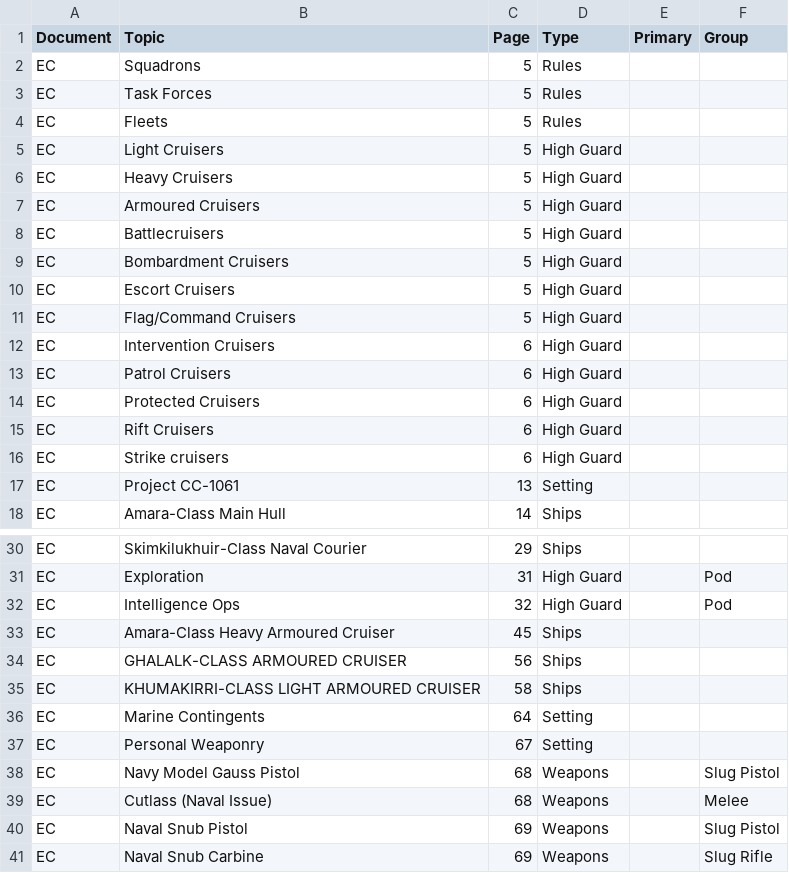
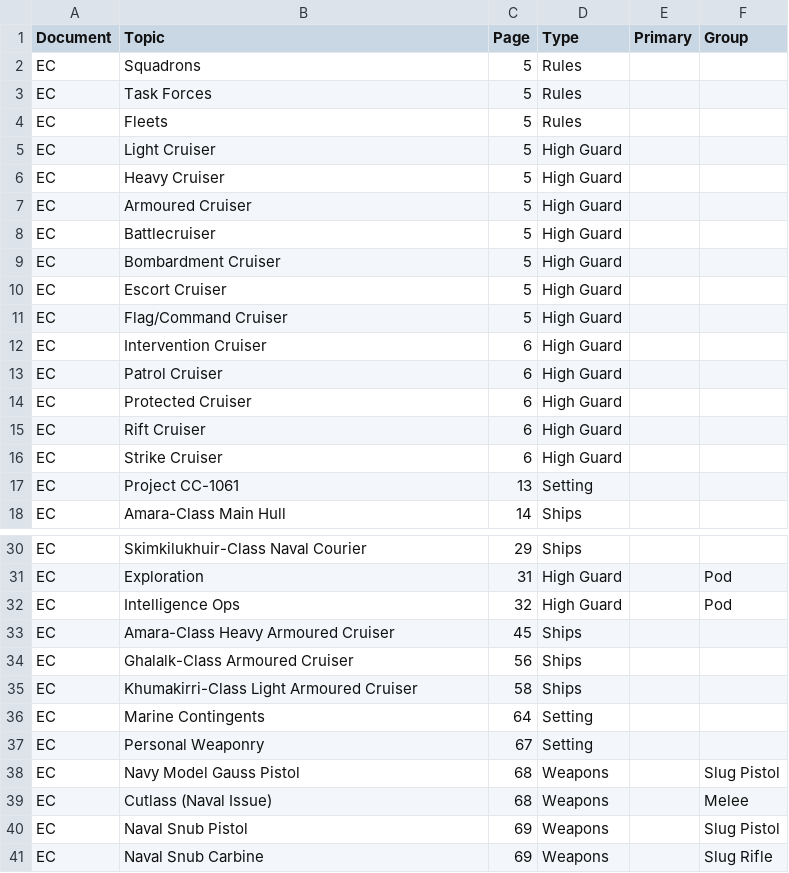
Before and after one commit to swdevlin/mongoose-index-builder, a TSV file: sources/Mongoose2/books/Elemental Cruisers - Sheet1.tsv, drawn as a sheet; only a part is shown, gaps mark what is left out.

```diff
--- a/sources/Mongoose2/books/Elemental Cruisers - Sheet1.tsv
+++ b/sources/Mongoose2/books/Elemental Cruisers - Sheet1.tsv
@@ -4,14 +4,14 @@ EC	Task Forces	5	Rules
 EC	Fleets	5	Rules		
-EC	Light Cruisers	5	High Guard		
-EC	Heavy Cruisers	5	High Guard		
-EC	Armoured Cruisers	5	High Guard		
-EC	Battlecruisers	5	High Guard		
-EC	Bombardment Cruisers	5	High Guard		
-EC	Escort Cruisers	5	High Guard		
-EC	Flag/Command Cruisers	5	High Guard		
-EC	Intervention Cruisers	6	High Guard		
-EC	Patrol Cruisers	6	High Guard		
-EC	Protected Cruisers	6	High Guard		
-EC	Rift Cruisers	6	High Guard		
-EC	Strike cruisers	6	High Guard		
+EC	Light Cruiser	5	High Guard		
+EC	Heavy Cruiser	5	High Guard		
+EC	Armoured Cruiser	5	High Guard		
+EC	Battlecruiser	5	High Guard		
+EC	Bombardment Cruiser	5	High Guard		
+EC	Escort Cruiser	5	High Guard		
+EC	Flag/Command Cruiser	5	High Guard		
+EC	Intervention Cruiser	6	High Guard		
+EC	Patrol Cruiser	6	High Guard		
+EC	Protected Cruiser	6	High Guard		
+EC	Rift Cruiser	6	High Guard		
+EC	Strike Cruiser	6	High Guard		
 EC	Project CC-1061	13	Setting		
@@ -33,4 +33,4 @@ EC	Intelligence Ops	32	High Guard		Pod
 EC	Amara-Class Heavy Armoured Cruiser	45	Ships		
-EC	GHALALK-CLASS ARMOURED CRUISER	56	Ships		
-EC	KHUMAKIRRI-CLASS LIGHT ARMOURED CRUISER	58	Ships		
+EC	Ghalalk-Class Armoured Cruiser	56	Ships		
+EC	Khumakirri-Class Light Armoured Cruiser	58	Ships		
 EC	Marine Contingents	64	Setting		
```
Also changed, not shown: 3 other files.
